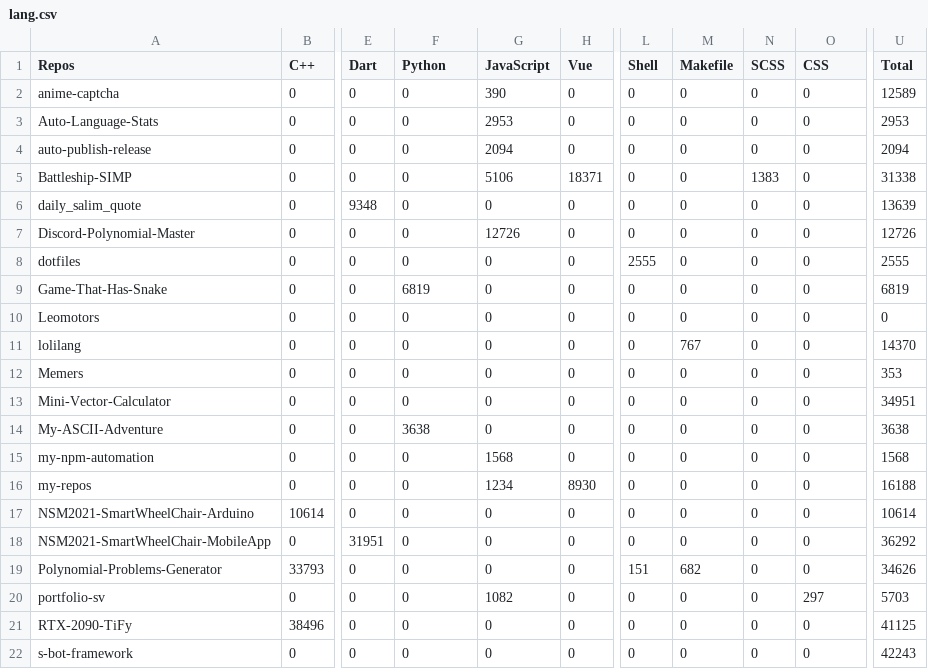
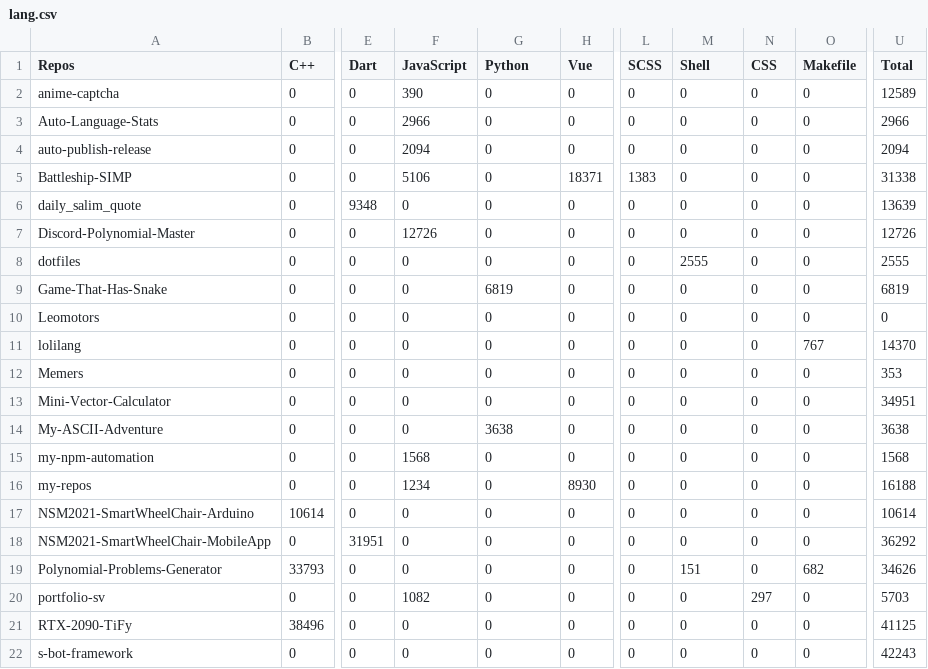
Before and after one commit to Leomotors/Auto-Language-Stats, a CSV file: example/lang.csv, drawn as a sheet; only a part is shown, gaps mark what is left out; the diff covers the shown part only; the diff names each change by its address in the sheet, - before the commit and + after, or states it on an @@ line.

```diff
--- a/example/lang.csv
+++ b/example/lang.csv
-F1: Python
+F1: JavaScript
-G1: JavaScript
+G1: Python
-L1: Shell
+L1: SCSS
-M1: Makefile
+M1: Shell
-N1: SCSS
+N1: CSS
-O1: CSS
+O1: Makefile
-F2 (JavaScript): 0
+F2 (JavaScript): 390
-G2 (Python): 390
+G2 (Python): 0
-F3 (JavaScript): 0
+F3 (JavaScript): 2966
-G3 (Python): 2953
+G3 (Python): 0
-U3 (Total): 2953
+U3 (Total): 2966
-F4 (JavaScript): 0
+F4 (JavaScript): 2094
-G4 (Python): 2094
+G4 (Python): 0
-F5 (JavaScript): 0
+F5 (JavaScript): 5106
-G5 (Python): 5106
+G5 (Python): 0
-L5 (SCSS): 0
+L5 (SCSS): 1383
-N5 (CSS): 1383
+N5 (CSS): 0
-F7 (JavaScript): 0
+F7 (JavaScript): 12726
-G7 (Python): 12726
+G7 (Python): 0
-L8 (SCSS): 2555
+L8 (SCSS): 0
-M8 (Shell): 0
+M8 (Shell): 2555
-F9 (JavaScript): 6819
+F9 (JavaScript): 0
-G9 (Python): 0
+G9 (Python): 6819
-M11 (Shell): 767
+M11 (Shell): 0
-O11 (Makefile): 0
+O11 (Makefile): 767
-F14 (JavaScript): 3638
+F14 (JavaScript): 0
-G14 (Python): 0
+G14 (Python): 3638
-F15 (JavaScript): 0
+F15 (JavaScript): 1568
-G15 (Python): 1568
+G15 (Python): 0
-F16 (JavaScript): 0
+F16 (JavaScript): 1234
-G16 (Python): 1234
+G16 (Python): 0
-L19 (SCSS): 151
+L19 (SCSS): 0
-M19 (Shell): 682
+M19 (Shell): 151
-O19 (Makefile): 0
+O19 (Makefile): 682
-F20 (JavaScript): 0
+F20 (JavaScript): 1082
-G20 (Python): 1082
+G20 (Python): 0
-N20 (CSS): 0
+N20 (CSS): 297
-O20 (Makefile): 297
+O20 (Makefile): 0
```
Also changed, not shown: 1 added row and 38 edited cells elsewhere in this file, 1 other file.
